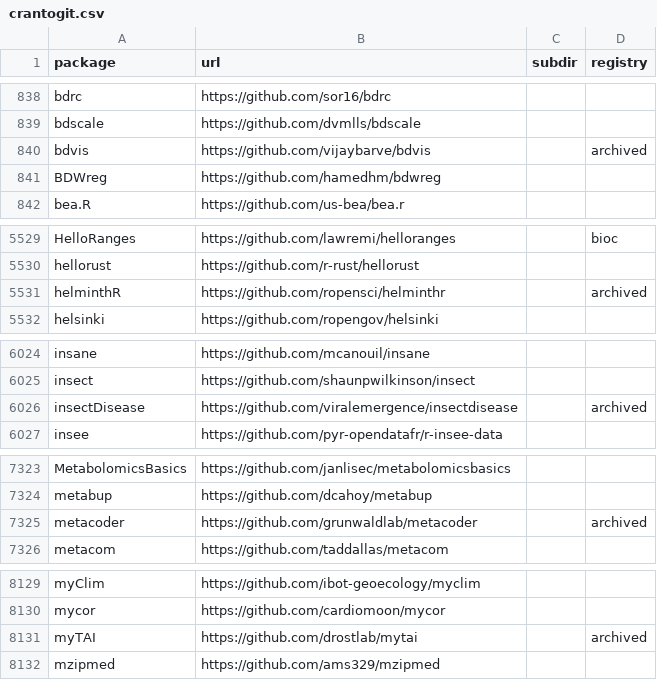
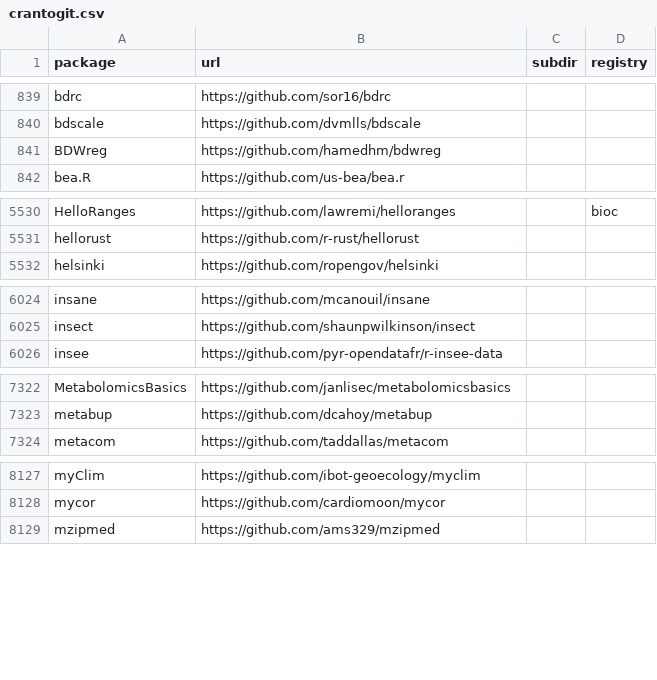
Before and after one commit to r-universe-org/cran-to-git, a CSV file: crantogit.csv, drawn as a sheet; only a part is shown, gaps mark what is left out; the diff covers the shown part only.

```diff
--- a/crantogit.csv
+++ b/crantogit.csv
@@ -839,3 +840,2 @@ bdrc,https://github.com/sor16/bdrc,,
 bdscale,https://github.com/dvmlls/bdscale,,
-bdvis,https://github.com/vijaybarve/bdvis,,archived
 BDWreg,https://github.com/hamedhm/bdwreg,,
@@ -5530,3 +5531,2 @@ HelloRanges,https://github.com/lawremi/helloranges,,bioc
 hellorust,https://github.com/r-rust/hellorust,,
-helminthR,https://github.com/ropensci/helminthr,,archived
 helsinki,https://github.com/ropengov/helsinki,,
@@ -6025,3 +6025,2 @@ insane,https://github.com/mcanouil/insane,,
 insect,https://github.com/shaunpwilkinson/insect,,
-insectDisease,https://github.com/viralemergence/insectdisease,,archived
 insee,https://github.com/pyr-opendatafr/r-insee-data,,
@@ -7324,3 +7323,2 @@ MetabolomicsBasics,https://github.com/janlisec/metabolomicsbasics,,
 metabup,https://github.com/dcahoy/metabup,,
-metacoder,https://github.com/grunwaldlab/metacoder,,archived
 metacom,https://github.com/taddallas/metacom,,
@@ -8130,3 +8128,2 @@ myClim,https://github.com/ibot-geoecology/myclim,,
 mycor,https://github.com/cardiomoon/mycor,,
-myTAI,https://github.com/drostlab/mytai,,archived
 mzipmed,https://github.com/ams329/mzipmed,,
```
Also changed, not shown: 6 added rows elsewhere in this file, archived.csv, universes.csv, 16 other files.
